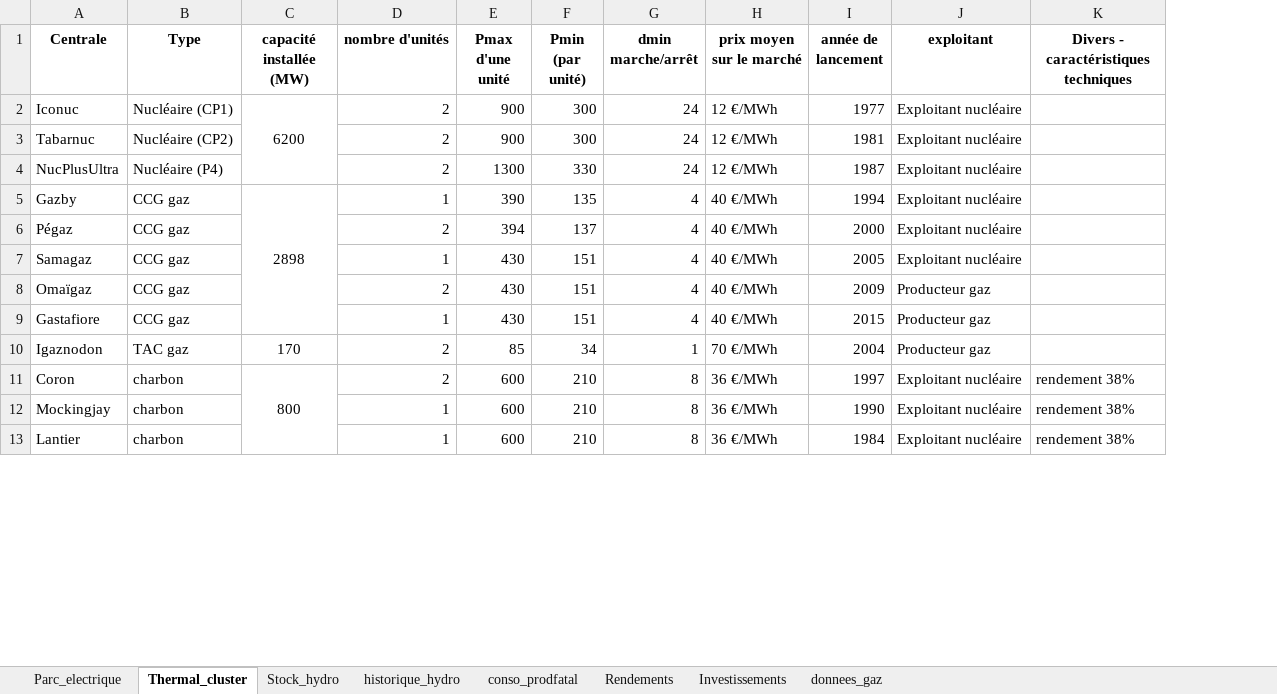
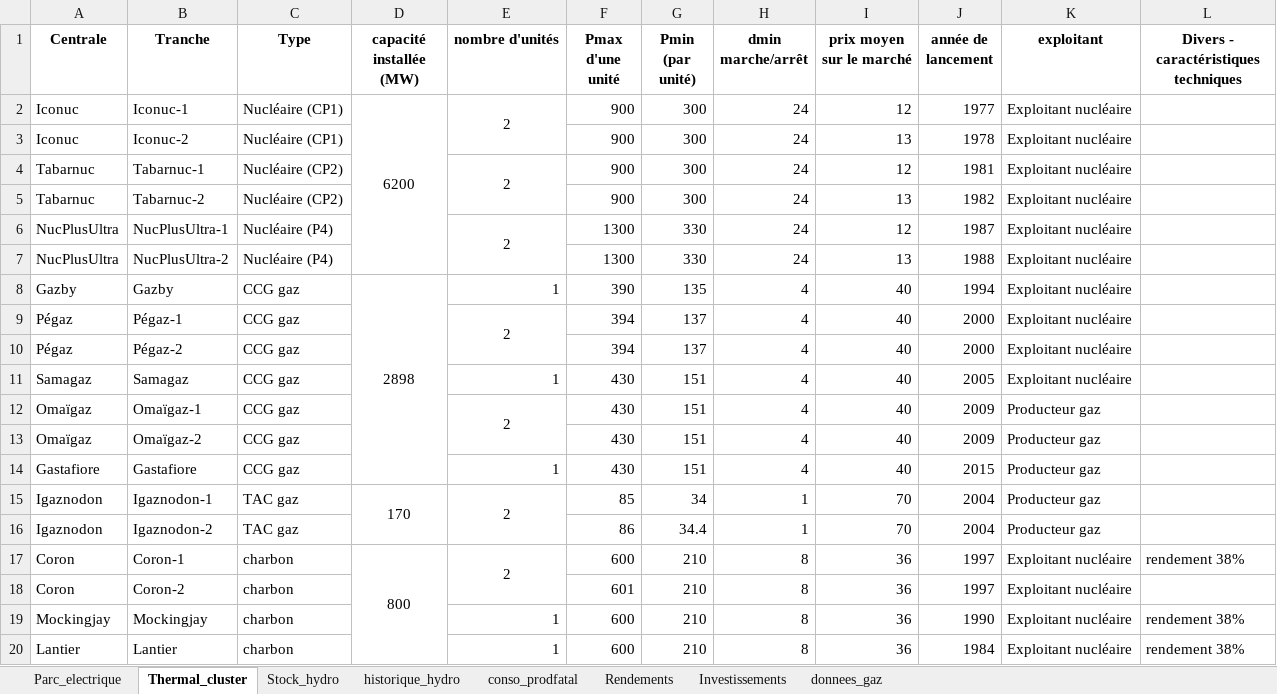
Before and after one commit to Nico-dpt/ETE-otim_etude_de_cas, an Excel workbook: Donnees.xlsx, sheet Thermal_cluster, drawn as a sheet; only a part is shown; values as stored, in another font and other column widths than the file's, no borders; addresses are those after the commit; the diff covers the shown part only; the diff names each change by its address in the sheet, - before the commit and + after, or states it on an @@ line.

Commit message:
Donnes modifiees + modif numero cell dans julia

```diff
--- a/Donnees.xlsx (sheet Thermal_cluster)
+++ b/Donnees.xlsx (sheet Thermal_cluster)
+column B (Tranche), row 2: Iconuc-1; row 4: Tabarnuc-1; row 6: NucPlusUltra-1; rows 8-9: Gazby | Pégaz-1; rows 11-12: Samagaz | Omaïgaz-1; rows 14-15: Gastafiore | Igaznodon-1; row 17: Coron-1; rows 19-20: Mockingjay | Lantier
-E2 alignment: right
+E2 alignment: center
+E2:E3 merged
-I2 (prix moyen sur le marché): 12 €/MWh
+I2 (prix moyen sur le marché): 12
+row 3: Iconuc | Iconuc-2 | Nucléaire (CP1) |  |  | 900 | 300 | 24 | 13 | 1978 | Exploitant nucléaire
-E4 alignment: right
+E4 alignment: center
+E4:E5 merged
-I4 (prix moyen sur le marché): 12 €/MWh
+I4 (prix moyen sur le marché): 12
+row 5: Tabarnuc | Tabarnuc-2 | Nucléaire (CP2) |  |  | 900 | 300 | 24 | 13 | 1982 | Exploitant nucléaire
-E6 alignment: right
+E6 alignment: center
+E6:E7 merged
-I6 (prix moyen sur le marché): 12 €/MWh
+I6 (prix moyen sur le marché): 12
+row 7: NucPlusUltra | NucPlusUltra-2 | Nucléaire (P4) |  |  | 1300 | 330 | 24 | 13 | 1988 | Exploitant nucléaire
-I8:I9 (prix moyen sur le marché): 40 €/MWh
+I8:I9 (prix moyen sur le marché): 40
-E9 alignment: right
+E9 alignment: center
+E9:E10 merged
+row 10: Pégaz | Pégaz-2 | CCG gaz |  |  | 394 | 137 | 4 | 40 | 2000 | Exploitant nucléaire
-I11:I12 (prix moyen sur le marché): 40 €/MWh
+I11:I12 (prix moyen sur le marché): 40
-E12 alignment: right
+E12 alignment: center
+E12:E13 merged
+row 13: Omaïgaz | Omaïgaz-2 | CCG gaz |  |  | 430 | 151 | 4 | 40 | 2009 | Producteur gaz
-I14 (prix moyen sur le marché): 40 €/MWh
+I14 (prix moyen sur le marché): 40
+D15:D16 merged
-E15 alignment: right
+E15 alignment: center
+E15:E16 merged
-I15 (prix moyen sur le marché): 70 €/MWh
+I15 (prix moyen sur le marché): 70
+row 16: Igaznodon | Igaznodon-2 | TAC gaz |  |  | 86 | 34.4 | 1 | 70 | 2004 | Producteur gaz
-E17 alignment: right
+E17 alignment: center
+E17:E18 merged
-I17 (prix moyen sur le marché): 36 €/MWh
+I17 (prix moyen sur le marché): 36
+row 18: Coron | Coron-2 | charbon |  |  | 601 | 210 | 8 | 36 | 1997 | Exploitant nucléaire
-I19:I20 (prix moyen sur le marché): 36 €/MWh
+I19:I20 (prix moyen sur le marché): 36
```
Also changed, not shown: 2 edited cells elsewhere in this sheet, sheet Parc_electrique, sheet Stock_hydro, formulas that keep their value, charts or pictures, 1 other file.
